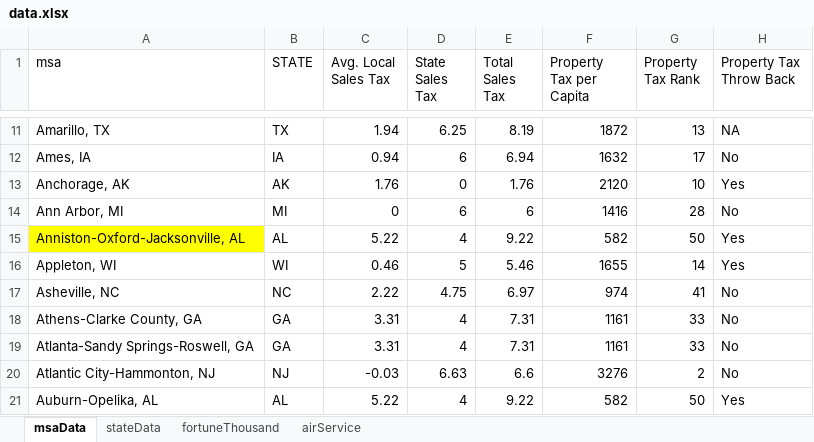
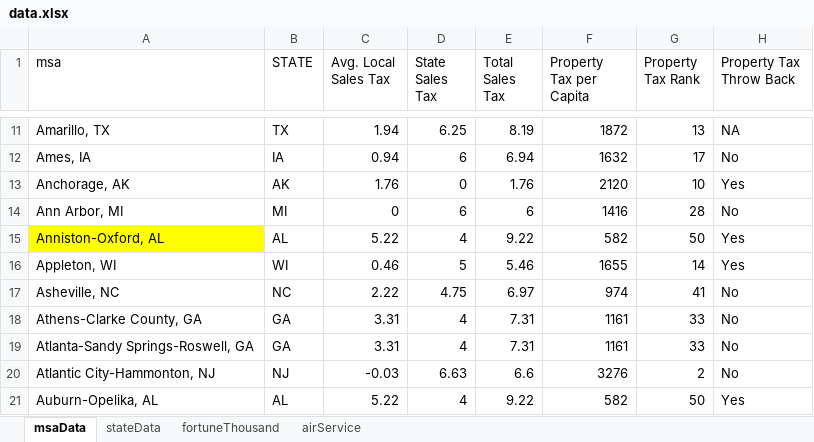
Before and after one commit to mmainzer/city-comparison, an Excel workbook: data/data.xlsx, sheet msaData, drawn as a sheet; only a part is shown, gaps mark what is left out; values as stored, in another font and other column widths than the file's, no borders; the diff names each change by its address in the sheet, - before the commit and + after, or states it on an @@ line.

```diff
--- a/data/data.xlsx (sheet msaData)
+++ b/data/data.xlsx (sheet msaData)
-A15 (msa): Anniston-Oxford-Jacksonville, AL
+A15 (msa): Anniston-Oxford, AL
```
Also changed, not shown: 13 other files.
